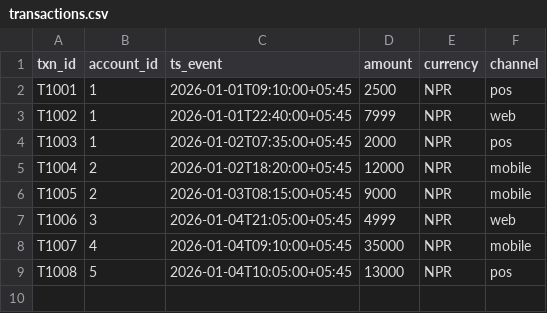
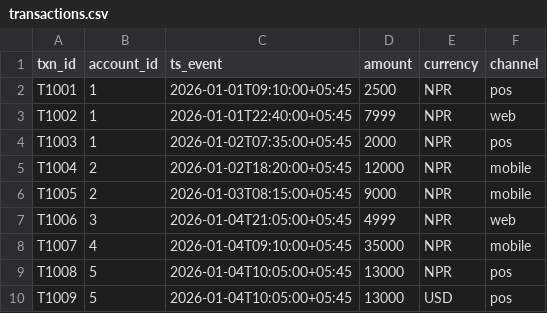
Before and after one commit to Ashok51/data-engineering, a CSV file: optimized_python_elt/data/transactions.csv, drawn as a sheet.

```diff
--- a/optimized_python_elt/data/transactions.csv
+++ b/optimized_python_elt/data/transactions.csv
@@ -9 +9,2 @@ T1007,4,2026-01-04T09:10:00+05:45,35000,NPR,mobile
 T1008,5,2026-01-04T10:05:00+05:45,13000,NPR,pos
+T1009,5,2026-01-04T10:05:00+05:45,13000,USD,pos
```
Also changed, not shown: 1 other file.
